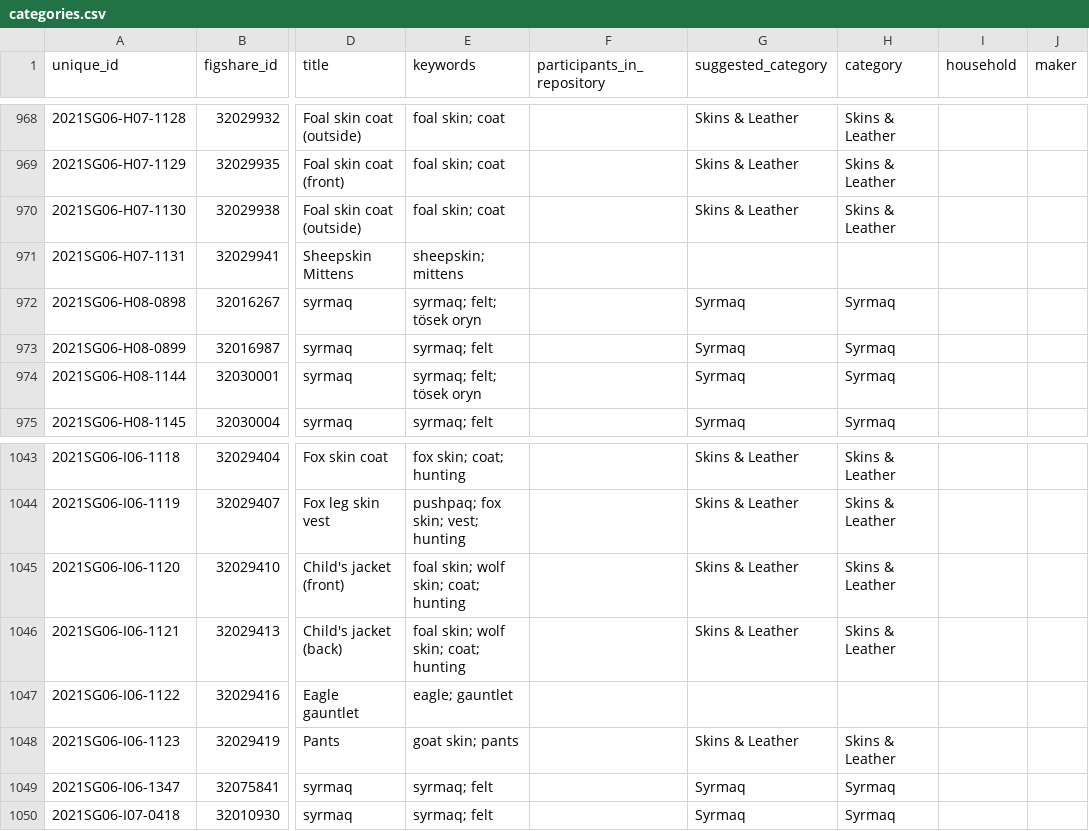
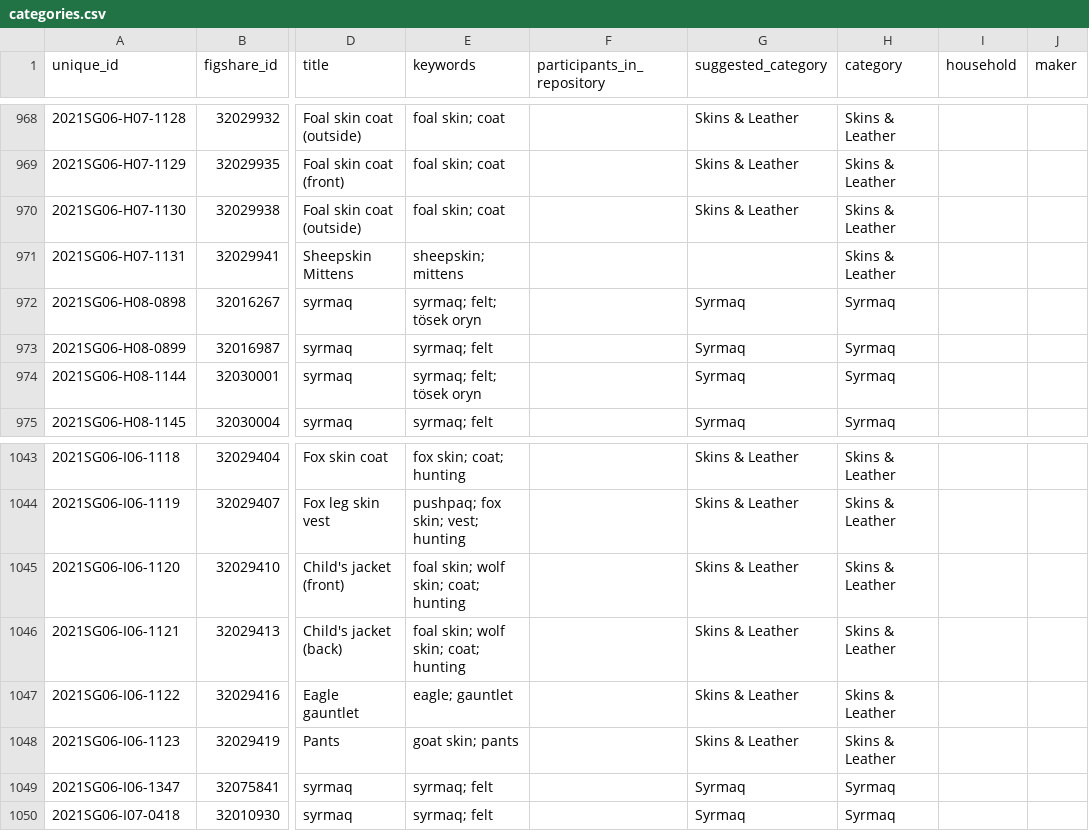
Before and after one commit to lisarchaeo/nomadic-material-heritage, a CSV file: data/categories.csv, drawn as a sheet; only a part is shown, gaps mark what is left out; the diff names each change by its address in the sheet, - before the commit and + after, or states it on an @@ line.

Commit message:
Update categories.csv

```diff
--- a/data/categories.csv
+++ b/data/categories.csv
-H971 (category): (empty)
+H971 (category): Skins & Leather
-G1047 (suggested_category): (empty)
+G1047 (suggested_category): Skins & Leather
-H1047 (category): (empty)
+H1047 (category): Skins & Leather
```
